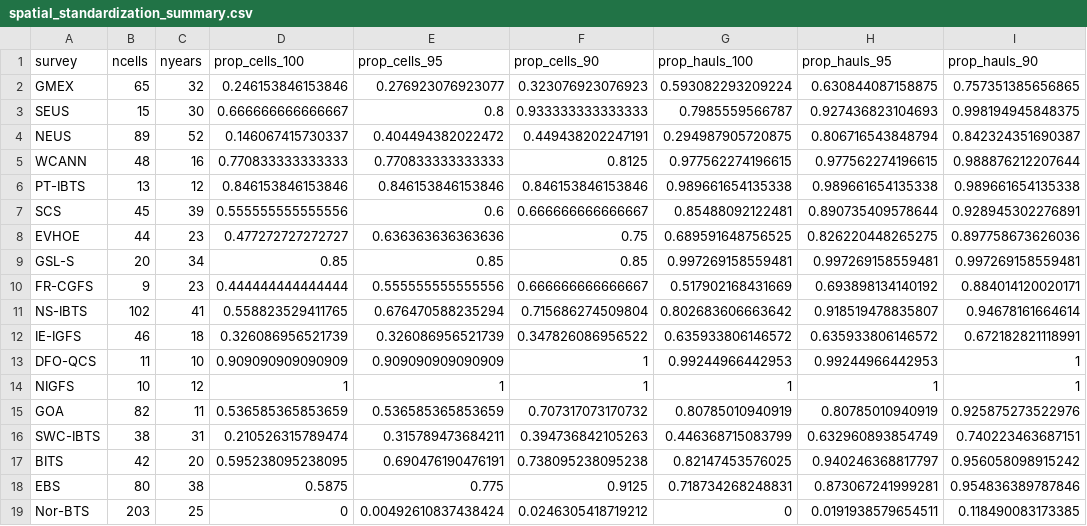
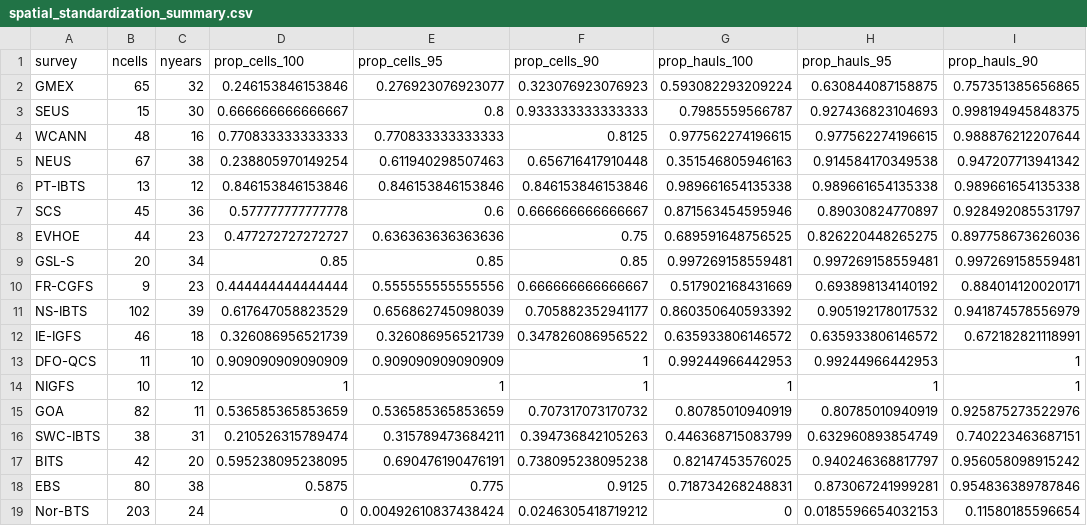
Before and after one commit to afredston/marine_heatwaves_trawl, a CSV file: processed-data/spatial_standardization_summary.csv, drawn as a sheet.

Commit message:
editing prep_trawl_data to drop all records from 1980 and earlier, and to write out stats in paper

```diff
--- a/processed-data/spatial_standardization_summary.csv
+++ b/processed-data/spatial_standardization_summary.csv
@@ -3,6 +3,6 @@ GMEX,65,32,0.246153846153846,0.276923076923077,0.323076923076923,0.5930822932092
 SEUS,15,30,0.666666666666667,0.8,0.933333333333333,0.7985559566787,0.927436823104693,0.998194945848375
-NEUS,89,52,0.146067415730337,0.404494382022472,0.449438202247191,0.294987905720875,0.806716543848794,0.842324351690387
 WCANN,48,16,0.770833333333333,0.770833333333333,0.8125,0.977562274196615,0.977562274196615,0.988876212207644
+NEUS,67,38,0.238805970149254,0.611940298507463,0.656716417910448,0.351546805946163,0.914584170349538,0.947207713941342
 PT-IBTS,13,12,0.846153846153846,0.846153846153846,0.846153846153846,0.989661654135338,0.989661654135338,0.989661654135338
-SCS,45,39,0.555555555555556,0.6,0.666666666666667,0.85488092122481,0.890735409578644,0.928945302276891
+SCS,45,36,0.577777777777778,0.6,0.666666666666667,0.871563454595946,0.89030824770897,0.928492085531797
 EVHOE,44,23,0.477272727272727,0.636363636363636,0.75,0.689591648756525,0.826220448265275,0.897758673626036
@@ -10,3 +10,3 @@ GSL-S,20,34,0.85,0.85,0.85,0.997269158559481,0.997269158559481,0.997269158559481
 FR-CGFS,9,23,0.444444444444444,0.555555555555556,0.666666666666667,0.517902168431669,0.693898134140192,0.884014120020171
-NS-IBTS,102,41,0.558823529411765,0.676470588235294,0.715686274509804,0.802683606663642,0.918519478835807,0.94678161664614
+NS-IBTS,102,39,0.617647058823529,0.656862745098039,0.705882352941177,0.860350640593392,0.905192178017532,0.941874578556979
 IE-IGFS,46,18,0.326086956521739,0.326086956521739,0.347826086956522,0.635933806146572,0.635933806146572,0.672182821118991
@@ -18,2 +18,2 @@ BITS,42,20,0.595238095238095,0.690476190476191,0.738095238095238,0.8214745357602
 EBS,80,38,0.5875,0.775,0.9125,0.718734268248831,0.873067241999281,0.954836389787846
-Nor-BTS,203,25,0,0.00492610837438424,0.0246305418719212,0,0.0191938579654511,0.118490083173385
+Nor-BTS,203,24,0,0.00492610837438424,0.0246305418719212,0,0.0185596654032153,0.11580185596654
```
Also changed, not shown: 2 other files.
